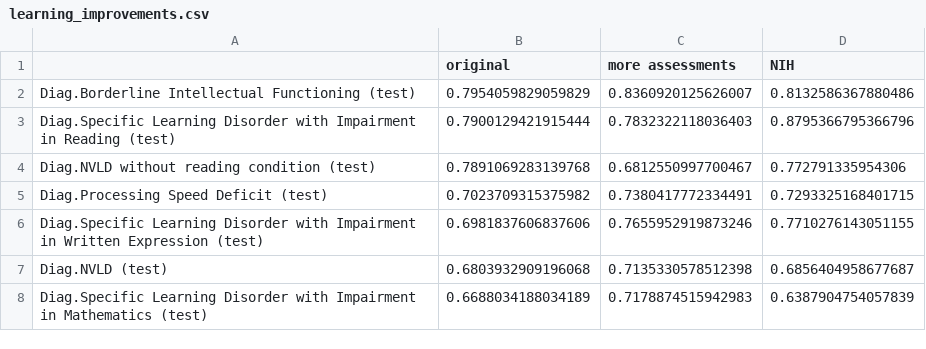
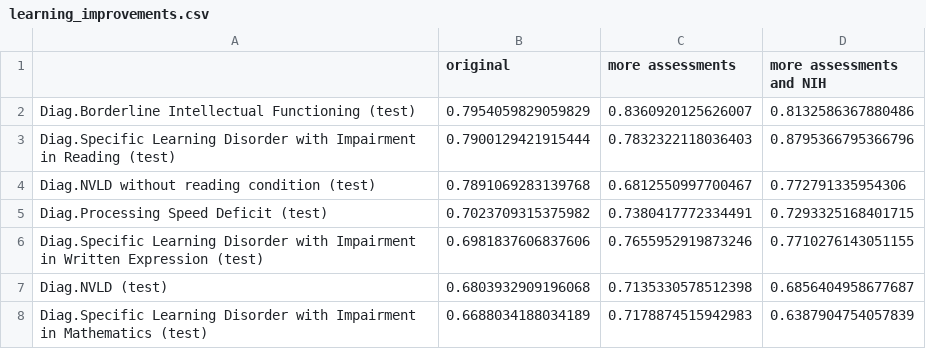
Before and after one commit to charlie42/HBN-scripts, a CSV file: output/learning_improvements.csv, drawn as a sheet.

Commit message:
calculate significance for sum-scores and learning improvements

```diff
--- a/output/learning_improvements.csv
+++ b/output/learning_improvements.csv
@@ -1,2 +1,2 @@
-,original,more assessments,NIH
+,original,more assessments,more assessments and NIH
 Diag.Borderline Intellectual Functioning (test),0.7954059829059829,0.8360920125626007,0.8132586367880486
```
Also changed, not shown: output/learning_improvements_all_diags.csv, 3 other files.
